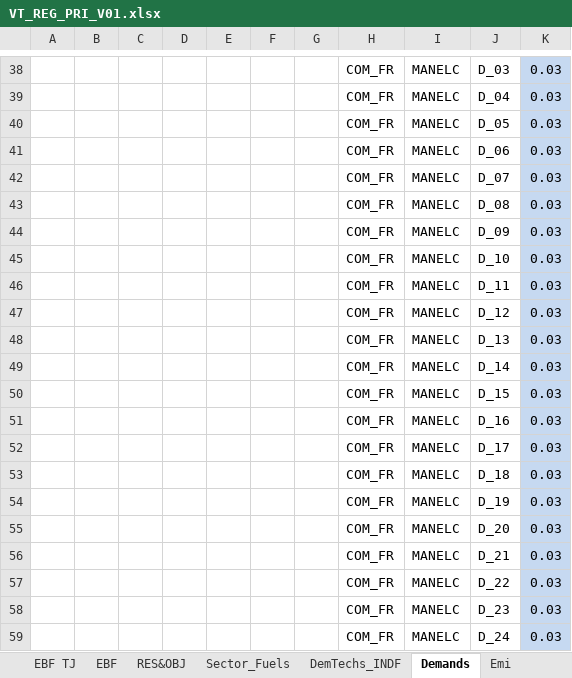
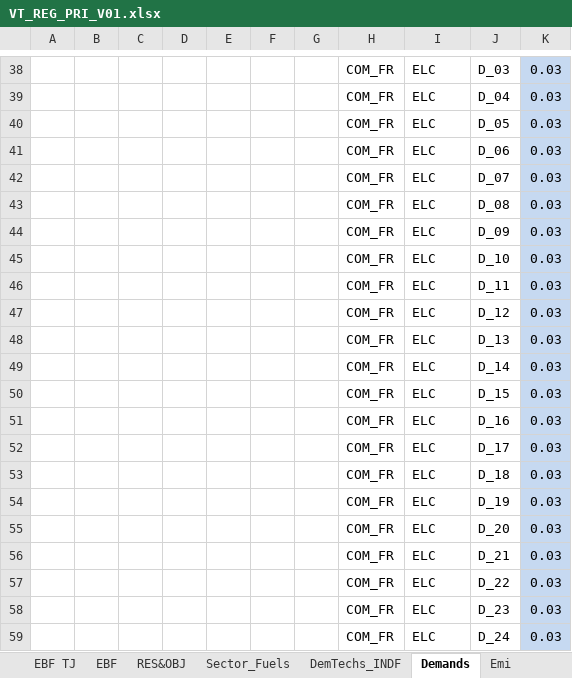
Before and after one commit to Tamenew/INDIND, an Excel workbook: VT_REG_PRI_V01.xlsx, sheet Demands, drawn as a sheet; only a part is shown, gaps mark what is left out; values as stored, in another font and other column widths than the file's, no borders; the diff covers the shown part only; the diff names each change by its address in the sheet, - before the commit and + after, or states it on an @@ line.

Commit message:
Update VT_REG_PRI_V01.xlsx
Refining demand

```diff
--- a/VT_REG_PRI_V01.xlsx (sheet Demands)
+++ b/VT_REG_PRI_V01.xlsx (sheet Demands)
-I38:I59: MANELC
+I38:I59: ELC
```
Also changed, not shown: 29 edited cells elsewhere in this sheet, sheet DemTechs_INDF, formulas that keep their value.
